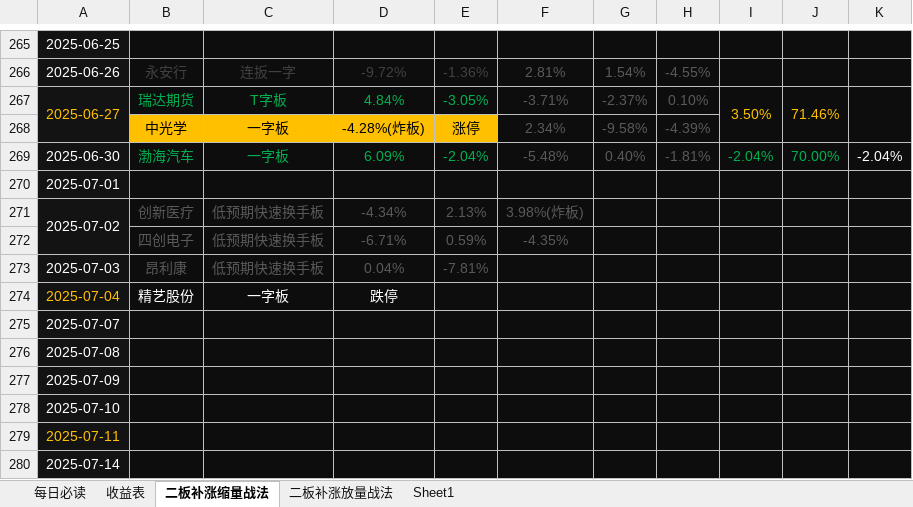
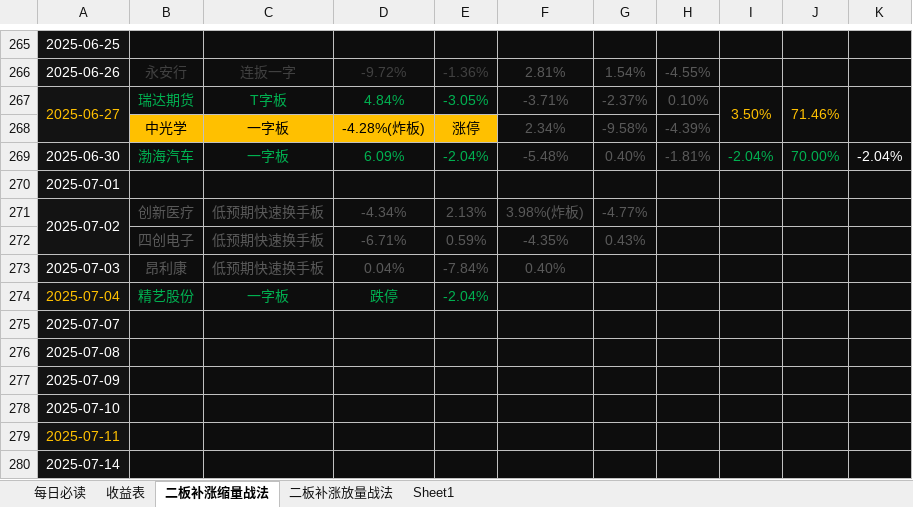
Before and after one commit to Mingxuel/Blogs, an Excel workbook: 李明学的大A/Peace.xlsx, sheet 二板补涨缩量战法, drawn as a sheet; only a part is shown, gaps mark what is left out; values as stored, in another font and other column widths than the file's, no borders; the diff names each change by its address in the sheet, - before the commit and + after, or states it on an @@ line.

Commit message:
Updated Peace

```diff
--- a/李明学的大A/Peace.xlsx (sheet 二板补涨缩量战法)
+++ b/李明学的大A/Peace.xlsx (sheet 二板补涨缩量战法)
-G271: (empty)
+G271: -4.77%
-G272: (empty)
+G272: 0.43%
-E273: -7.81%
+E273: -7.84%
-F273: (empty)
+F273: 0.40%
-B274:D274 text colour: #FFFFFF
+B274:D274 text colour: #00B050
-E274: (empty)
+E274: -2.04%
```
Also changed, not shown: 1 other file.
